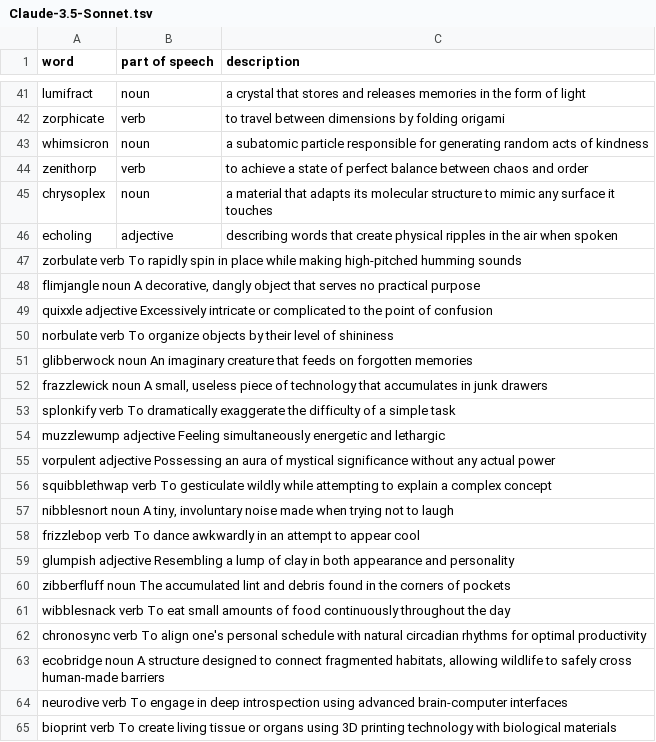
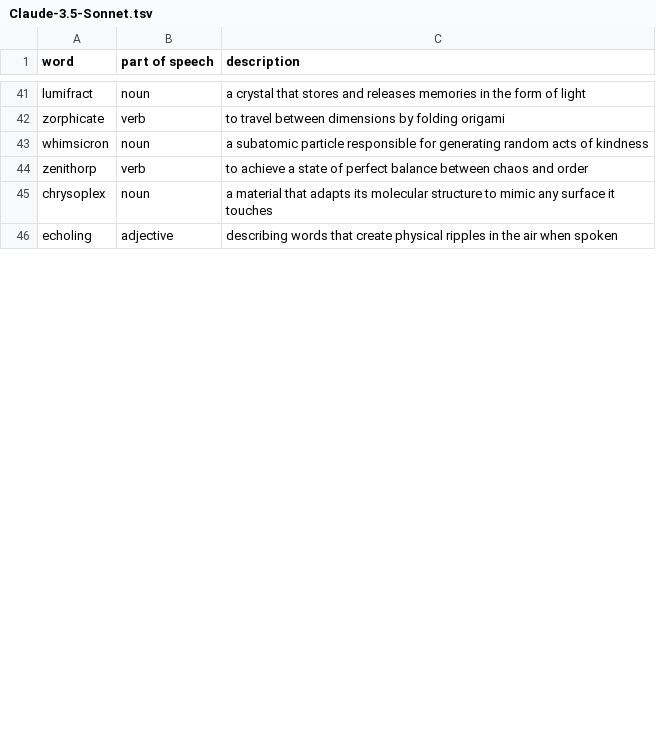
Before and after one commit to SauersML/Outputs, a TSV file: LLM-dictionary/Claude-3.5-Sonnet.tsv, drawn as a sheet; only a part is shown, gaps mark what is left out; the diff covers the shown part only.

Commit message:
Update Claude-3.5-Sonnet.tsv

```diff
--- a/LLM-dictionary/Claude-3.5-Sonnet.tsv
+++ b/LLM-dictionary/Claude-3.5-Sonnet.tsv
@@ -46,20 +46 @@ chrysoplex	noun	a material that adapts its molecular structure to mimic any surf
 echoling	adjective	describing words that create physical ripples in the air when spoken
-zorbulate       verb    To rapidly spin in place while making high-pitched humming sounds
-flimjangle      noun    A decorative, dangly object that serves no practical purpose
-quixxle adjective       Excessively intricate or complicated to the point of confusion
-norbulate       verb    To organize objects by their level of shininess
-glibberwock     noun    An imaginary creature that feeds on forgotten memories
-frazzlewick     noun    A small, useless piece of technology that accumulates in junk drawers
-splonkify       verb    To dramatically exaggerate the difficulty of a simple task
-muzzlewump      adjective       Feeling simultaneously energetic and lethargic
-vorpulent       adjective       Possessing an aura of mystical significance without any actual power
-squibblethwap   verb    To gesticulate wildly while attempting to explain a complex concept
-nibblesnort     noun    A tiny, involuntary noise made when trying not to laugh
-frizzlebop      verb    To dance awkwardly in an attempt to appear cool
-glumpish        adjective       Resembling a lump of clay in both appearance and personality
-zibberfluff     noun    The accumulated lint and debris found in the corners of pockets
-wibblesnack     verb    To eat small amounts of food continuously throughout the day
-chronosync      verb    To align one's personal schedule with natural circadian rhythms for optimal productivity
-ecobridge       noun    A structure designed to connect fragmented habitats, allowing wildlife to safely cross human-made barriers
-neurodive       verb    To engage in deep introspection using advanced brain-computer interfaces
-bioprint        verb    To create living tissue or organs using 3D printing technology with biological materials
```
Also changed, not shown: 30 added rows and 11 removed rows elsewhere in this file.
